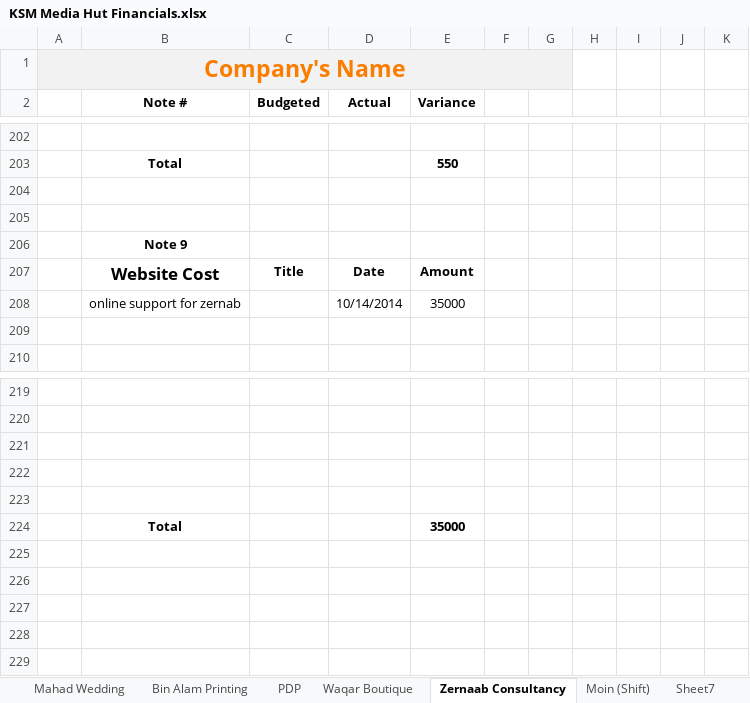
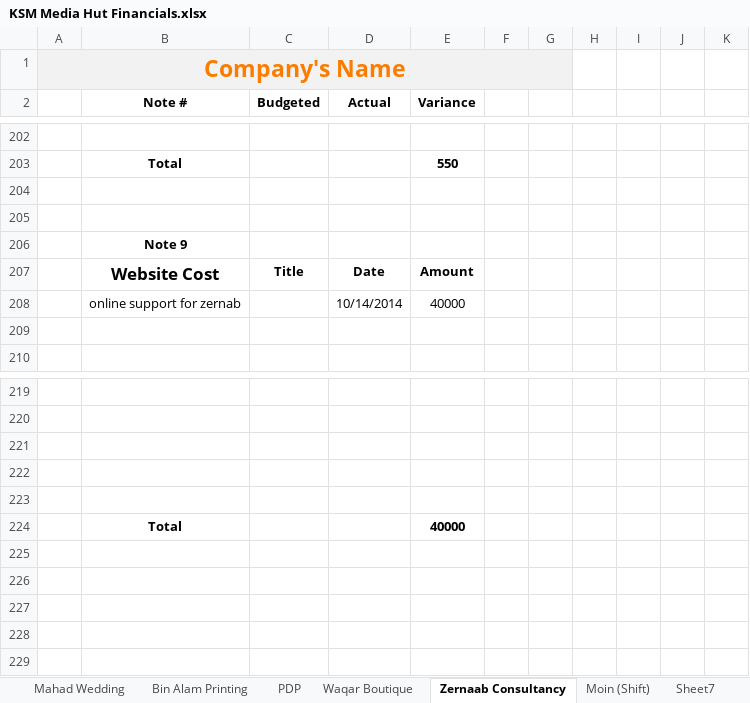
Before and after one commit to KSM-Photo/KSM, an Excel workbook: Financial Accounts/KSM Media Hut Financials.xlsx, sheet Zernaab Consultancy, drawn as a sheet; only a part is shown, gaps mark what is left out; values as stored, in another font and other column widths than the file's, no borders; charts and pictures and conditional formats not drawn; the diff covers the shown part only; the diff names each change by its address in the sheet, - before the commit and + after, or states it on an @@ line.

```diff
--- a/Financial Accounts/KSM Media Hut Financials.xlsx (sheet Zernaab Consultancy)
+++ b/Financial Accounts/KSM Media Hut Financials.xlsx (sheet Zernaab Consultancy)
-E208 (Variance): 35000
+E208 (Variance): 40000
-E224 (Variance): 35000
+E224 (Variance): 40000
```
Also changed, not shown: 25 edited cells elsewhere in this sheet, sheet Aggregate, sheet Reserves.
